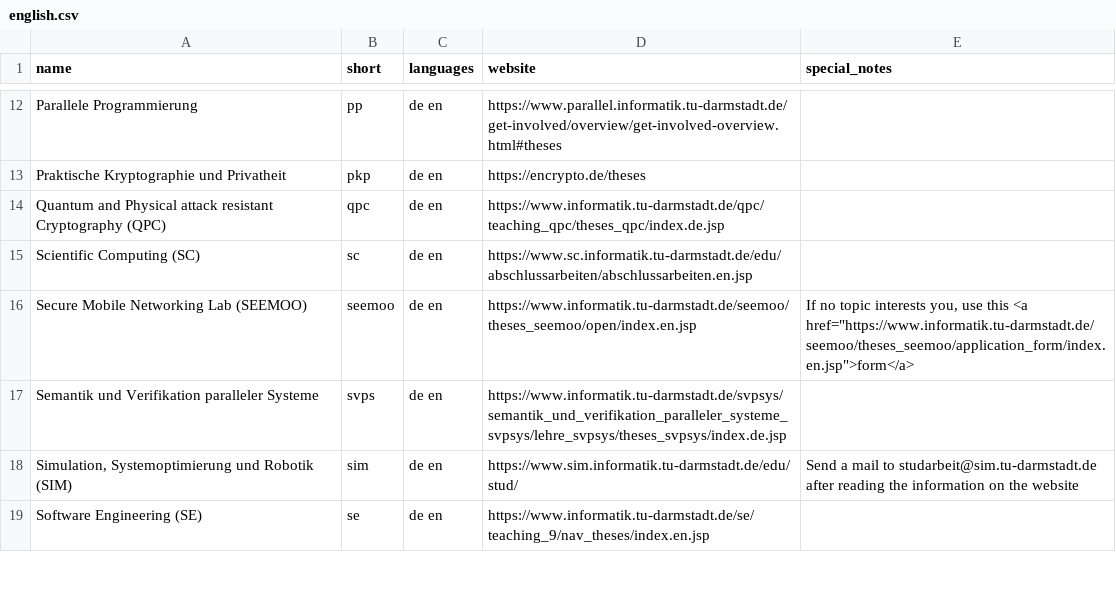
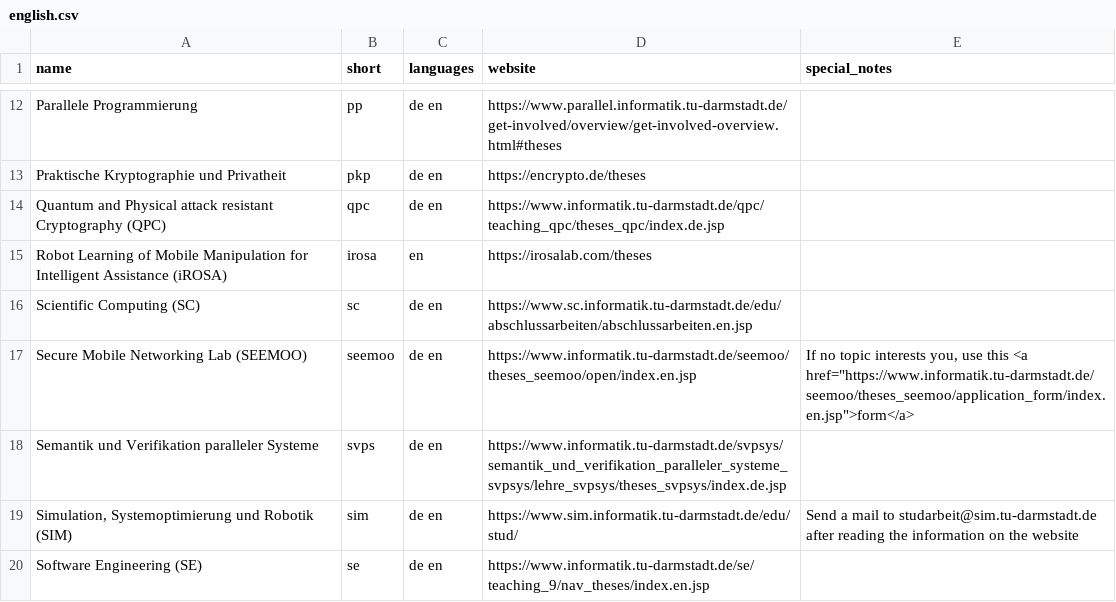
Before and after one commit to d120/theses_overview, a CSV file: english.csv, drawn as a sheet; only a part is shown, gaps mark what is left out; the diff names each change by its address in the sheet, - before the commit and + after, or states it on an @@ line.

Commit message:
Added iROSA.

```diff
--- a/english.csv
+++ b/english.csv
+row 15: Robot Learning of Mobile Manipulation for Intelligent Assistance (iROSA) | irosa | en | https://irosalab.com/theses
```
Also changed, not shown: german.csv.
